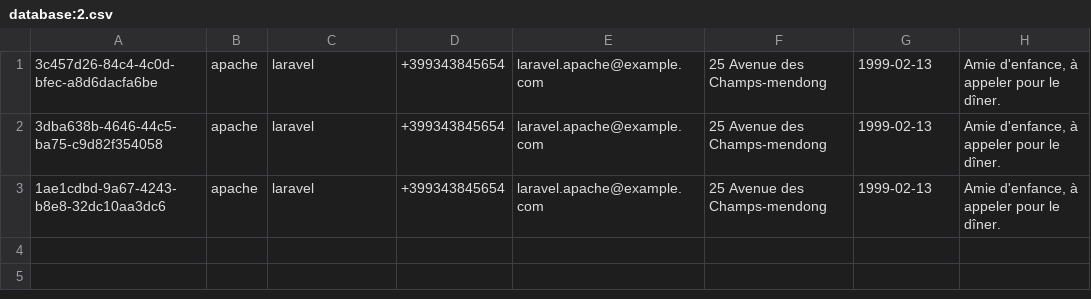
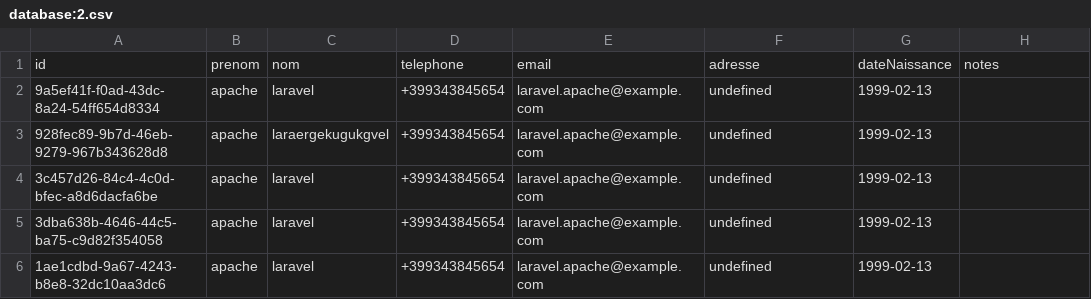
Before and after one commit to Worketyamo-Students/Exercise-API-Node.js-expres.js-3, a CSV file: Exercise: 2/controller2/database:2.csv, drawn as a sheet.

```diff
--- a/Exercise: 2/controller2/database:2.csv
+++ b/Exercise: 2/controller2/database:2.csv
@@ -1,3 +1,6 @@
-"3c457d26-84c4-4c0d-bfec-a8d6dacfa6be","apache","laravel","+399343845654","laravel.apache@example.com","25 Avenue des Champs-mendong","1999-02-13","Amie d'enfance, à appeler pour le dîner."
-"3dba638b-4646-44c5-ba75-c9d82f354058","apache","laravel","+399343845654","laravel.apache@example.com","25 Avenue des Champs-mendong","1999-02-13","Amie d'enfance, à appeler pour le dîner."
-"1ae1cdbd-9a67-4243-b8e8-32dc10aa3dc6","apache","laravel","+399343845654","laravel.apache@example.com","25 Avenue des Champs-mendong","1999-02-13","Amie d'enfance, à appeler pour le dîner."
+id,prenom,nom,telephone,email,adresse,dateNaissance,notes
+"9a5ef41f-f0ad-43dc-8a24-54ff654d8334","apache","laravel","+399343845654","laravel.apache@example.com","undefined","1999-02-13",""
+"928fec89-9b7d-46eb-9279-967b343628d8","apache","laraergekugukgvel","+399343845654","laravel.apache@example.com","undefined","1999-02-13",""
+"3c457d26-84c4-4c0d-bfec-a8d6dacfa6be","apache","laravel","+399343845654","laravel.apache@example.com","undefined","1999-02-13",""
+"3dba638b-4646-44c5-ba75-c9d82f354058","apache","laravel","+399343845654","laravel.apache@example.com","undefined","1999-02-13",""
+"1ae1cdbd-9a67-4243-b8e8-32dc10aa3dc6","apache","laravel","+399343845654","laravel.apache@example.com","undefined","1999-02-13",""
```
Also changed, not shown: 3 other files.
